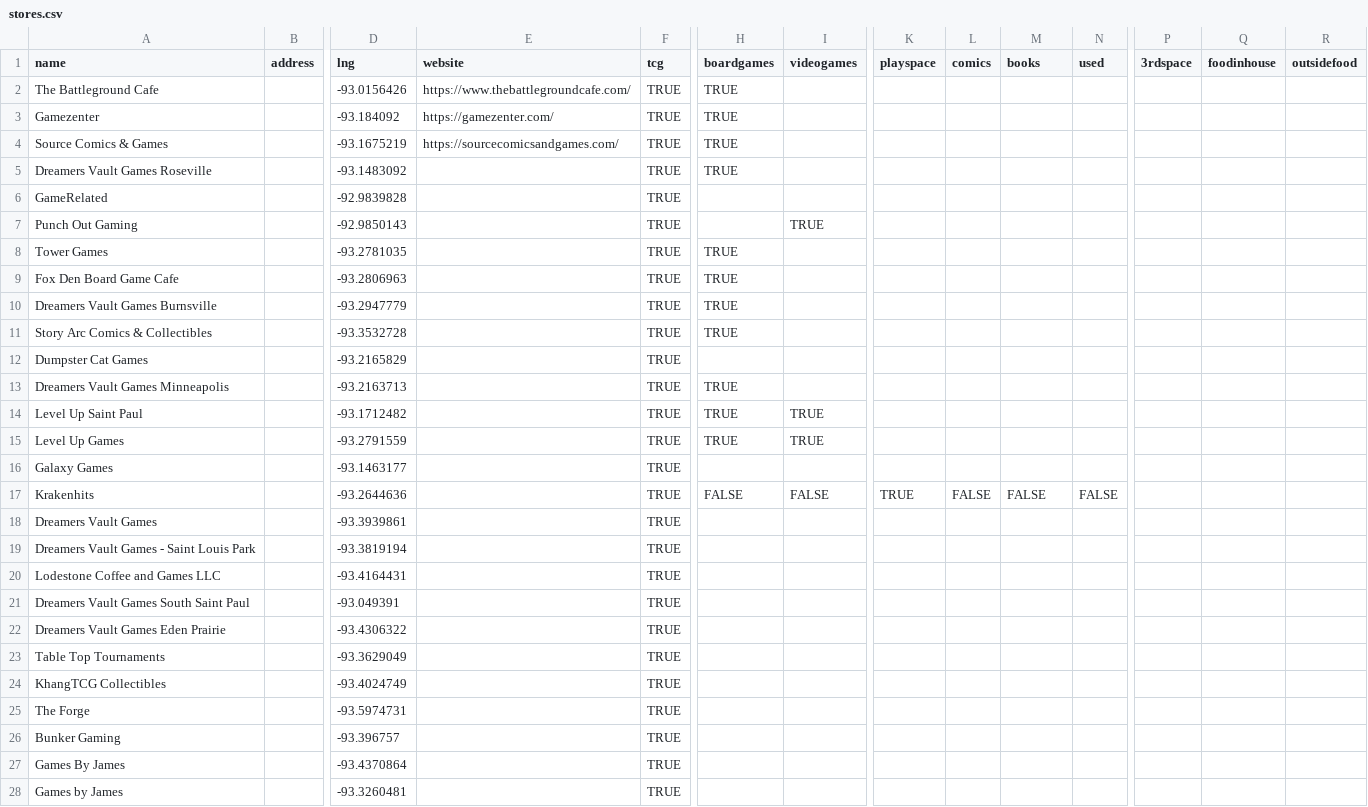
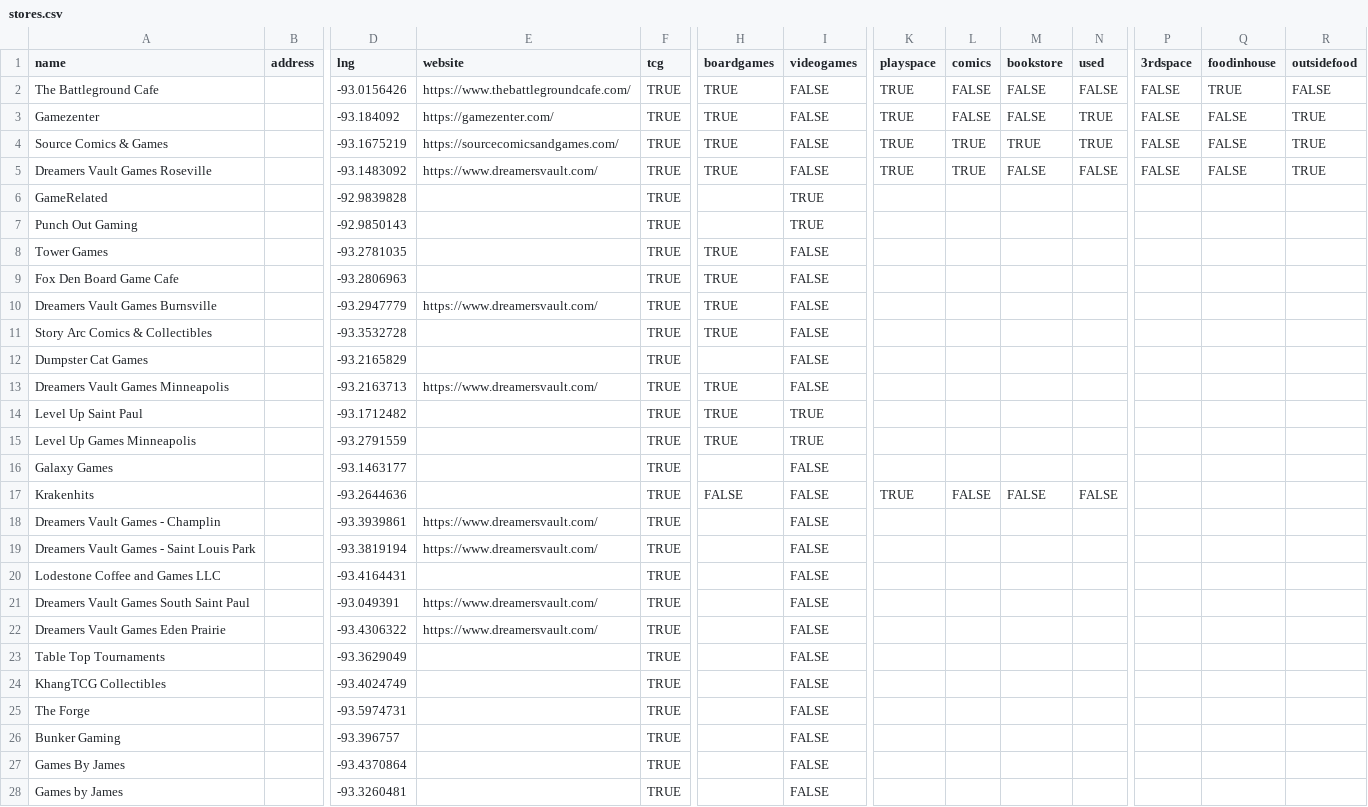
Before and after one commit to KApperson/TwinCitiesNerdMap, a CSV file: stores.csv, drawn as a sheet; only a part is shown, gaps mark what is left out; the diff covers the shown part only; the diff names each change by its address in the sheet, - before the commit and + after, or states it on an @@ line.

```diff
--- a/stores.csv
+++ b/stores.csv
-M1: books
+M1: bookstore
-I2:I5 (videogames): (empty)
+I2:I5 (videogames): FALSE
-K2:K5 (playspace): (empty)
+K2:K5 (playspace): TRUE
-L2:L3 (comics): (empty)
+L2:L3 (comics): FALSE
-M2:M3 (bookstore): (empty)
+M2:M3 (bookstore): FALSE
-N2 (used): (empty)
+N2 (used): FALSE
-P2:P5 (3rdspace): (empty)
+P2:P5 (3rdspace): FALSE
-Q2 (foodinhouse): (empty)
+Q2 (foodinhouse): TRUE
-R2 (outsidefood): (empty)
+R2 (outsidefood): FALSE
-N3:N4 (used): (empty)
+N3:N4 (used): TRUE
-Q3:Q5 (foodinhouse): (empty)
+Q3:Q5 (foodinhouse): FALSE
-R3:R5 (outsidefood): (empty)
+R3:R5 (outsidefood): TRUE
-L4:L5 (comics): (empty)
+L4:L5 (comics): TRUE
-M4 (bookstore): (empty)
+M4 (bookstore): TRUE
-E5 (website): (empty)
+E5 (website): https://www.dreamersvault.com/
-M5 (bookstore): (empty)
+M5 (bookstore): FALSE
-N5 (used): (empty)
+N5 (used): FALSE
-I6 (videogames): (empty)
+I6 (videogames): TRUE
-I8:I13 (videogames): (empty)
+I8:I13 (videogames): FALSE
-E10 (website): (empty)
+E10 (website): https://www.dreamersvault.com/
-E13 (website): (empty)
+E13 (website): https://www.dreamersvault.com/
-A15 (name): Level Up Games
+A15 (name): Level Up Games Minneapolis
-I16 (videogames): (empty)
+I16 (videogames): FALSE
-A18 (name): Dreamers Vault Games
+A18 (name): Dreamers Vault Games - Champlin
-E18:E19 (website): (empty)
+E18:E19 (website): https://www.dreamersvault.com/
-I18:I28 (videogames): (empty)
+I18:I28 (videogames): FALSE
-E21:E22 (website): (empty)
+E21:E22 (website): https://www.dreamersvault.com/
```
Also changed, not shown: 12 edited cells elsewhere in this file, 2 other files.
